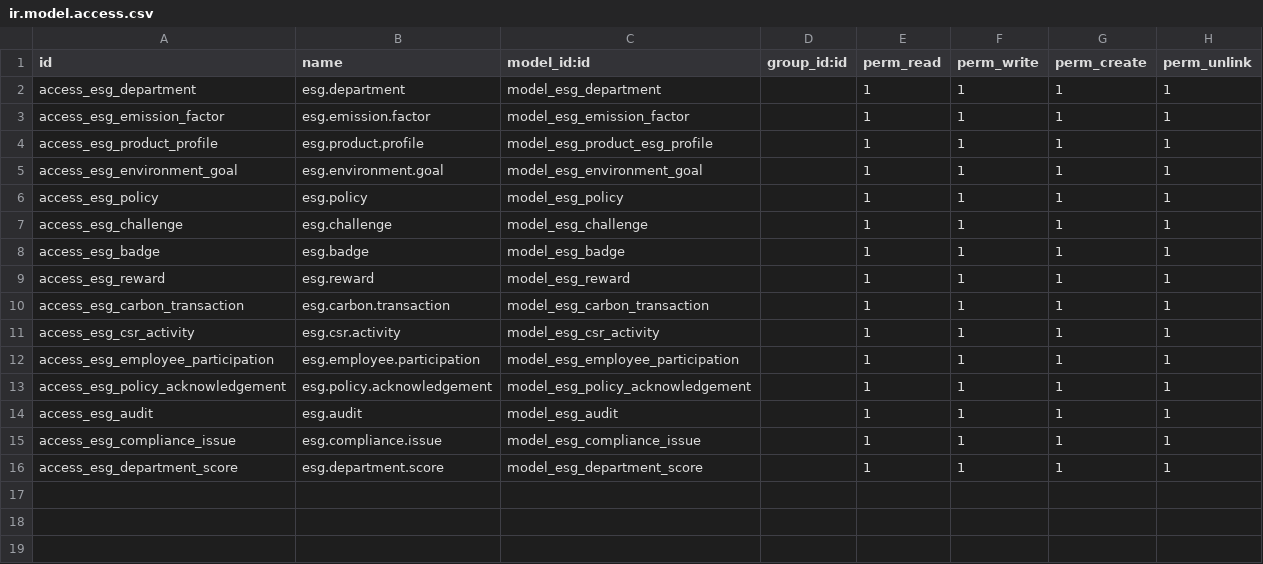
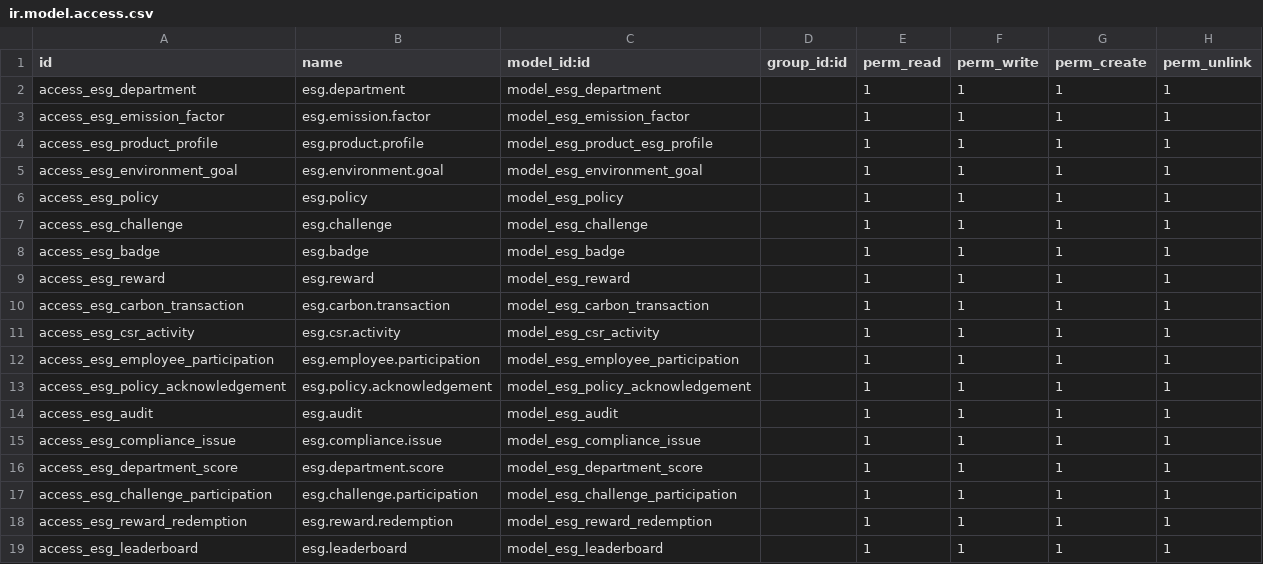
Before and after one commit to Tanya0816/Innovate, a CSV file: Ecospehere/security/ir.model.access.csv, drawn as a sheet; the diff names each change by its address in the sheet, - before the commit and + after, or states it on an @@ line.

Commit message:
feat: Add ESG Challenge Participation model and views
- Implemented the ESGChallengeParticipation model with fields for employee, challenge, progress, proof, approval status, points earned, and completion date.
- Added SQL constraints to ensure unique participation per employee and challenge.
- Created views for listing and form editing of challenge participation records.

feat: Introduce ESG Leaderboard model and view

- Developed the ESGLeaderboard model to calculate and display employee rankings based on CSR and challenge points.
- Added SQL view creation logic to aggregate points and rank employees.
- Created a tree view for displaying leaderboard data.

feat: Implement ESG Reward Redemption model and views

- Added the ESGRewardRedemption model to manage reward redemptions by employees.
- Implemented validation rules for points used and reward stock availability.
- Created views for listing and form editing of reward redemption records.

chore: Add XML views for challenge participation, leaderboard, and reward redemption

- Created XML files for tree and form views for challenge participation, leaderboard, and reward redemption.
- Ensured proper field display and layout in the views for better user experience.

```diff
--- a/Ecospehere/security/ir.model.access.csv
+++ b/Ecospehere/security/ir.model.access.csv
+row 17: access_esg_challenge_participation | esg.challenge.participation | model_esg_challenge_participation |  | 1 | 1 | 1 | 1
+row 18: access_esg_reward_redemption | esg.reward.redemption | model_esg_reward_redemption |  | 1 | 1 | 1 | 1
+row 19: access_esg_leaderboard | esg.leaderboard | model_esg_leaderboard |  | 1 | 1 | 1 | 1
```
Also changed, not shown: 8 other files.
